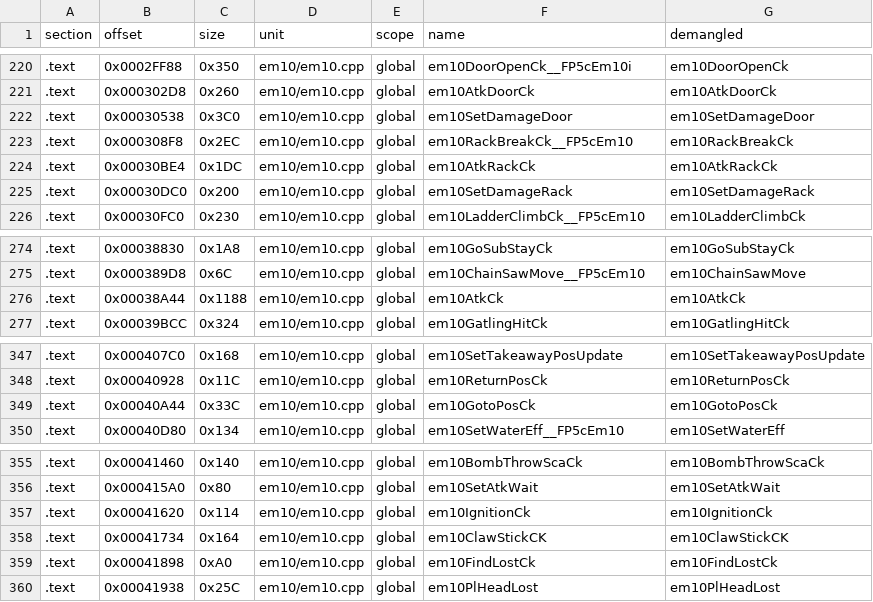
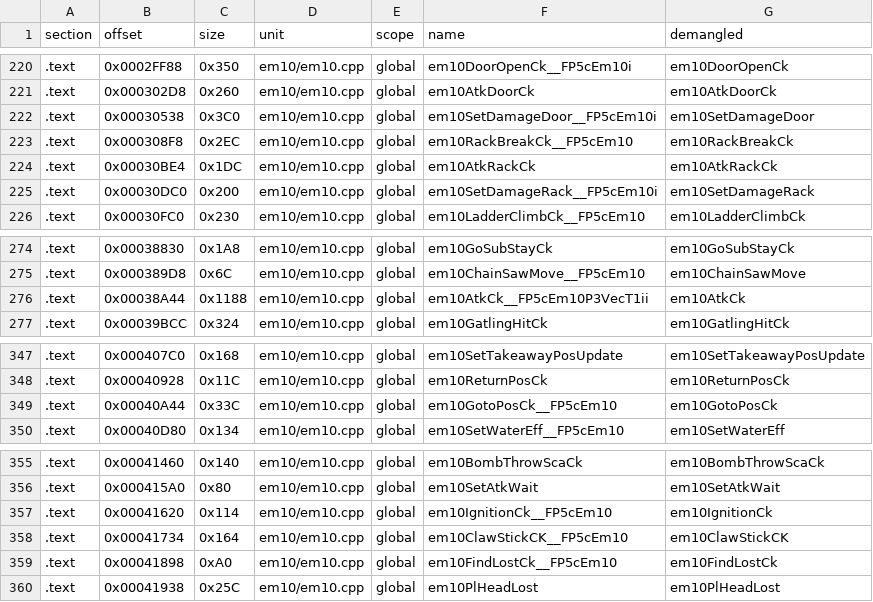
Before and after one commit to Penguinjanator/re4, a TSV file: config/G4BE08/modules/em10/sym_map.tsv, drawn as a sheet; only a part is shown, gaps mark what is left out.

Commit message:
Stage modules: 118 units defined across 10 modules; em_wrap shared object (dead-stripped per module) matched, st4.cpp matching; strip_unused --module; gen_rel_config/sync fixes

```diff
--- a/config/G4BE08/modules/em10/sym_map.tsv
+++ b/config/G4BE08/modules/em10/sym_map.tsv
@@ -221,6 +221,6 @@ section	offset	size	unit	scope	name	demangled
 .text	0x000302D8	0x260	em10/em10.cpp	global	em10AtkDoorCk	em10AtkDoorCk
-.text	0x00030538	0x3C0	em10/em10.cpp	global	em10SetDamageDoor	em10SetDamageDoor
+.text	0x00030538	0x3C0	em10/em10.cpp	global	em10SetDamageDoor__FP5cEm10i	em10SetDamageDoor
 .text	0x000308F8	0x2EC	em10/em10.cpp	global	em10RackBreakCk__FP5cEm10	em10RackBreakCk
 .text	0x00030BE4	0x1DC	em10/em10.cpp	global	em10AtkRackCk	em10AtkRackCk
-.text	0x00030DC0	0x200	em10/em10.cpp	global	em10SetDamageRack	em10SetDamageRack
+.text	0x00030DC0	0x200	em10/em10.cpp	global	em10SetDamageRack__FP5cEm10i	em10SetDamageRack
 .text	0x00030FC0	0x230	em10/em10.cpp	global	em10LadderClimbCk__FP5cEm10	em10LadderClimbCk
@@ -275,3 +275,3 @@ section	offset	size	unit	scope	name	demangled
 .text	0x000389D8	0x6C	em10/em10.cpp	global	em10ChainSawMove__FP5cEm10	em10ChainSawMove
-.text	0x00038A44	0x1188	em10/em10.cpp	global	em10AtkCk	em10AtkCk
+.text	0x00038A44	0x1188	em10/em10.cpp	global	em10AtkCk__FP5cEm10P3VecT1ii	em10AtkCk
 .text	0x00039BCC	0x324	em10/em10.cpp	global	em10GatlingHitCk	em10GatlingHitCk
@@ -348,3 +348,3 @@ section	offset	size	unit	scope	name	demangled
 .text	0x00040928	0x11C	em10/em10.cpp	global	em10ReturnPosCk	em10ReturnPosCk
-.text	0x00040A44	0x33C	em10/em10.cpp	global	em10GotoPosCk	em10GotoPosCk
+.text	0x00040A44	0x33C	em10/em10.cpp	global	em10GotoPosCk__FP5cEm10	em10GotoPosCk
 .text	0x00040D80	0x134	em10/em10.cpp	global	em10SetWaterEff__FP5cEm10	em10SetWaterEff
@@ -356,5 +356,5 @@ section	offset	size	unit	scope	name	demangled
 .text	0x000415A0	0x80	em10/em10.cpp	global	em10SetAtkWait	em10SetAtkWait
-.text	0x00041620	0x114	em10/em10.cpp	global	em10IgnitionCk	em10IgnitionCk
-.text	0x00041734	0x164	em10/em10.cpp	global	em10ClawStickCK	em10ClawStickCK
-.text	0x00041898	0xA0	em10/em10.cpp	global	em10FindLostCk	em10FindLostCk
+.text	0x00041620	0x114	em10/em10.cpp	global	em10IgnitionCk__FP5cEm10	em10IgnitionCk
+.text	0x00041734	0x164	em10/em10.cpp	global	em10ClawStickCK__FP5cEm10	em10ClawStickCK
+.text	0x00041898	0xA0	em10/em10.cpp	global	em10FindLostCk__FP5cEm10	em10FindLostCk
 .text	0x00041938	0x25C	em10/em10.cpp	global	em10PlHeadLost	em10PlHeadLost
```
Also changed, not shown: config/G4BE08/modules/st4_0/sym_map.tsv, 14 other files.
